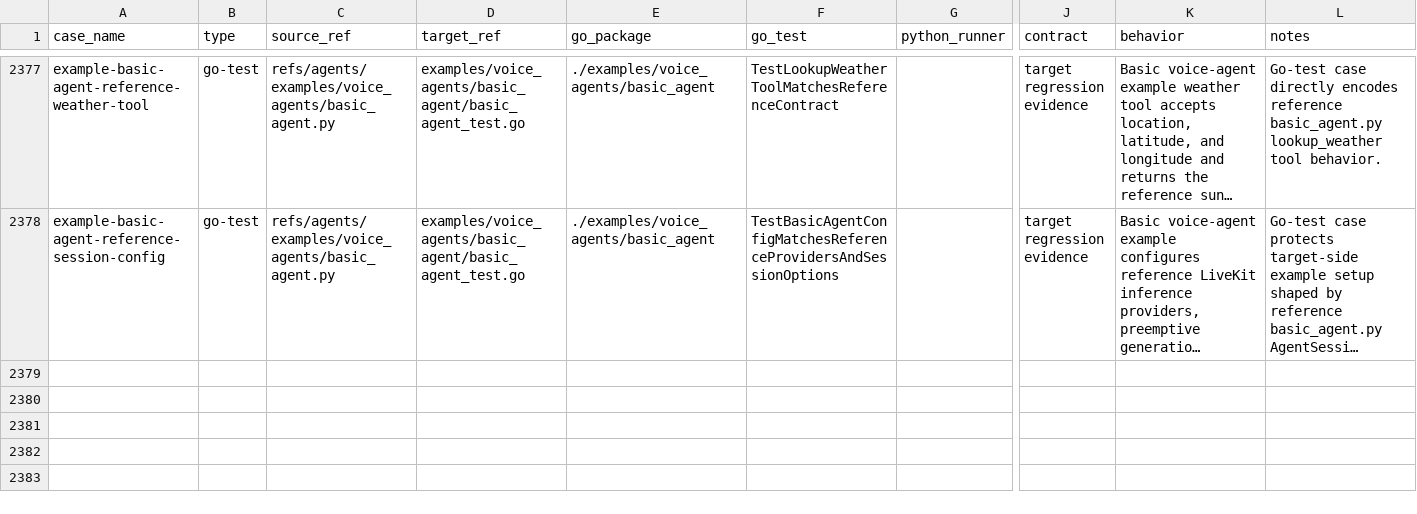
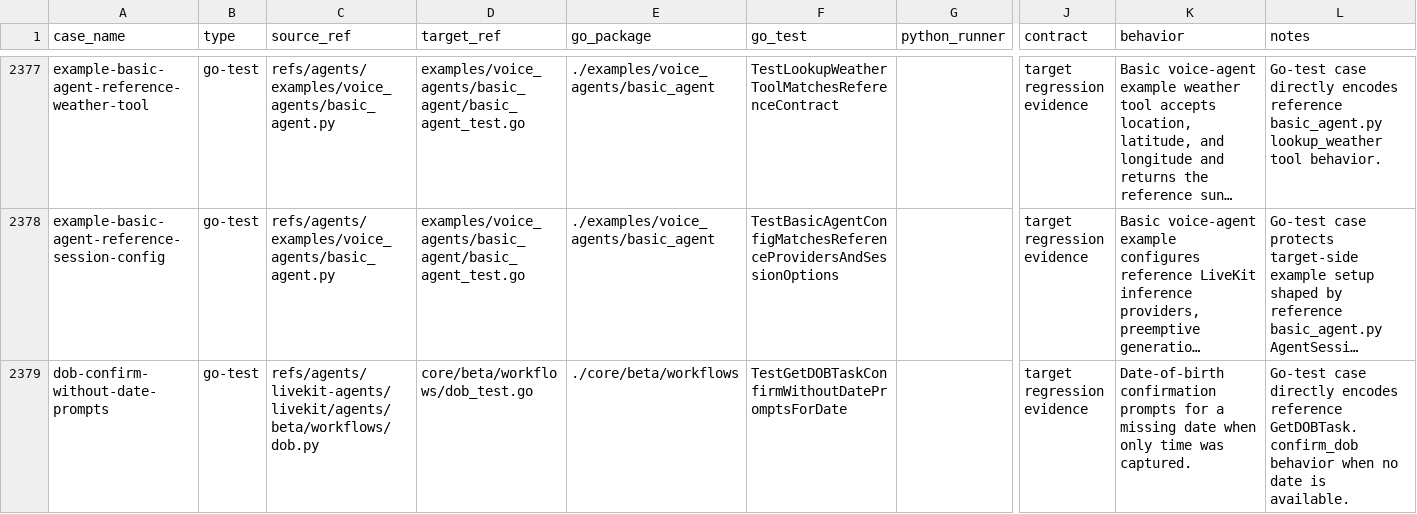
Before and after one commit to cavos-io/rtp-agent, a TSV file: scripts/parity-fixtures/test-cases.tsv, drawn as a sheet; only a part is shown, gaps mark what is left out; long unchanged cells end in …; rows hold the shown columns only; the diff names each change by its address in the sheet, - before the commit and + after, or states it on an @@ line.

Commit message:
fix(workflows): prompt when dob date is missing

```diff
--- a/scripts/parity-fixtures/test-cases.tsv
+++ b/scripts/parity-fixtures/test-cases.tsv
+row 2379: dob-confirm-without-date-prompts | go-test | refs/agents/livekit-agents/livekit/agents/beta/workflows/dob.py | core/beta/workflows/dob_test.go | ./core/beta/workflows | TestGetDOBTaskConfirmWithoutDatePromptsForDate |  | target regression evidence | Date-of-birth confirmation prompts for a missing date when only time was captured. | Go-test case directly encodes reference GetDOBTask.confirm_dob behavior when no date is available.
```
Also changed, not shown: 2 other files.
